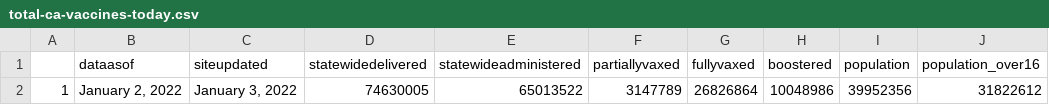
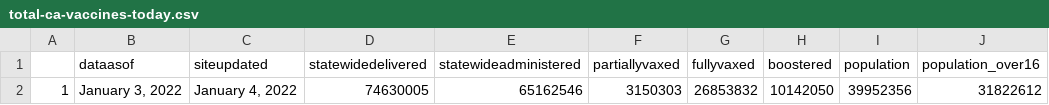
Before and after one commit to abcotvdata/CA-Vaccines, a CSV file: ca-vaccine-data/total-ca-vaccines-today.csv, drawn as a sheet.

Commit message:
GitHub Update CA Vaccine Totals Data 2022-01-04

```diff
--- a/ca-vaccine-data/total-ca-vaccines-today.csv
+++ b/ca-vaccine-data/total-ca-vaccines-today.csv
@@ -1,2 +1,2 @@
 "","dataasof","siteupdated","statewidedelivered","statewideadministered","partiallyvaxed","fullyvaxed","boostered","population","population_over16"
-"1","January 2, 2022","January 3, 2022","74630005","65013522","3147789","26826864","10048986",39952356,31822612
+"1","January 3, 2022","January 4, 2022","74630005","65162546","3150303","26853832","10142050",39952356,31822612
```
